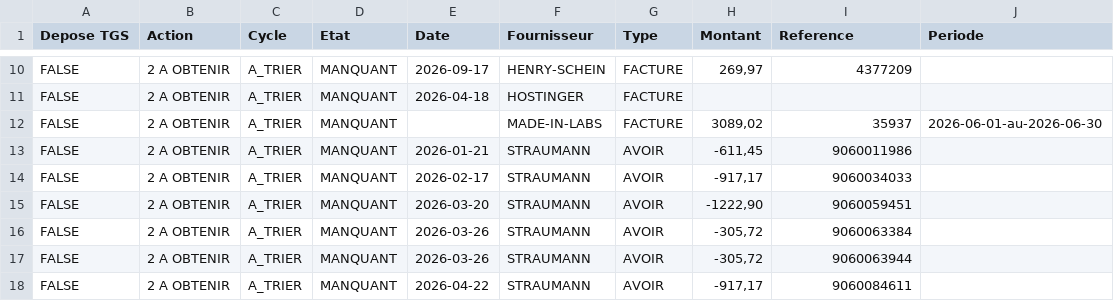
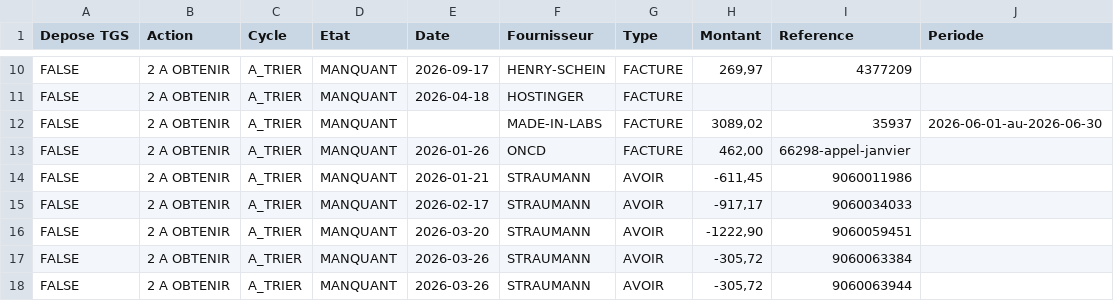
Before and after one commit to FakhreddinbeAI/4juillet-2026, a CSV file: vue_tgs.csv, drawn as a sheet; only a part is shown, gaps mark what is left out; the shorter side is filled out with more unchanged rows.

```diff
--- a/vue_tgs.csv
+++ b/vue_tgs.csv
@@ -12,2 +12,3 @@ FALSE,2 A OBTENIR,A_TRIER,MANQUANT,2026-04-18,HOSTINGER,FACTURE,,,
 FALSE,2 A OBTENIR,A_TRIER,MANQUANT,,MADE-IN-LABS,FACTURE,"3089,02",35937,2026-06-01-au-2026-06-30
+FALSE,2 A OBTENIR,A_TRIER,MANQUANT,2026-01-26,ONCD,FACTURE,"462,00",66298-appel-janvier,
 FALSE,2 A OBTENIR,A_TRIER,MANQUANT,2026-01-21,STRAUMANN,AVOIR,"-611,45",9060011986,
```
Also changed, not shown: registre_2026.csv.
